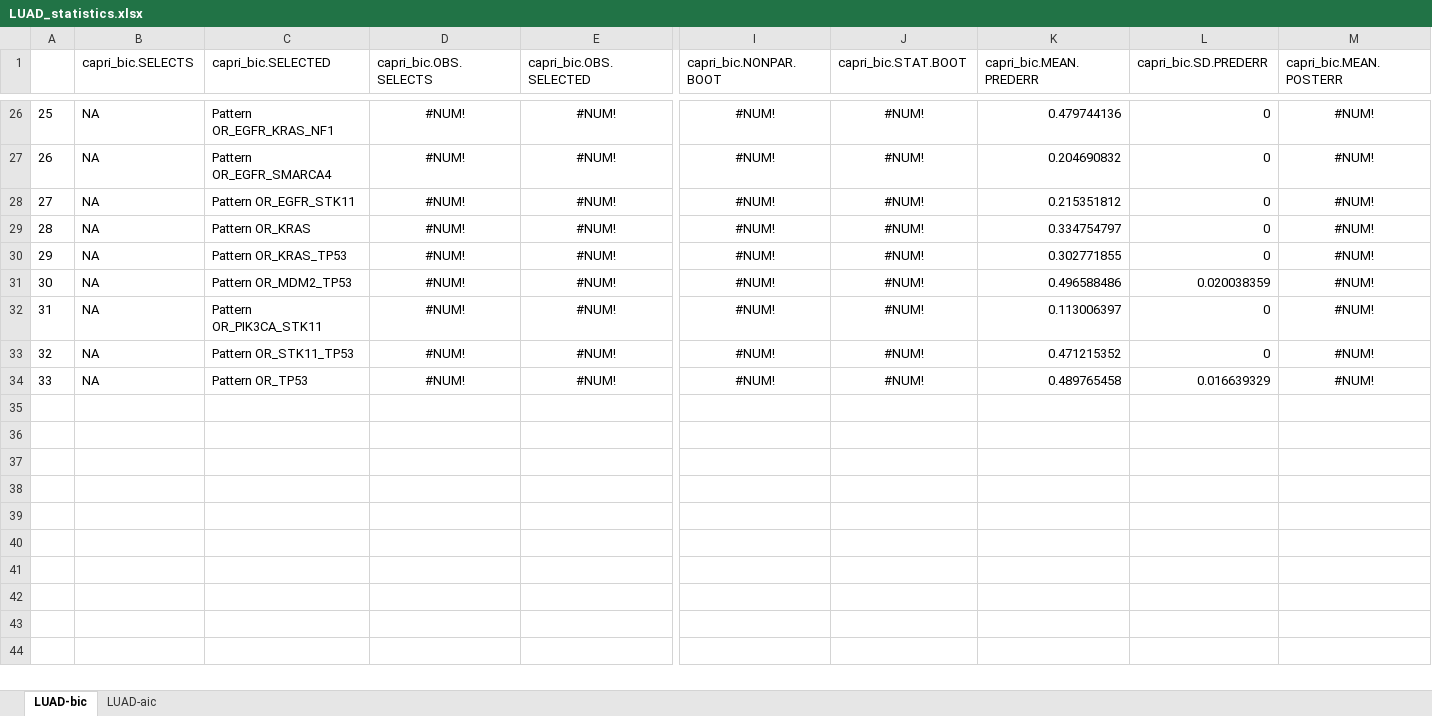
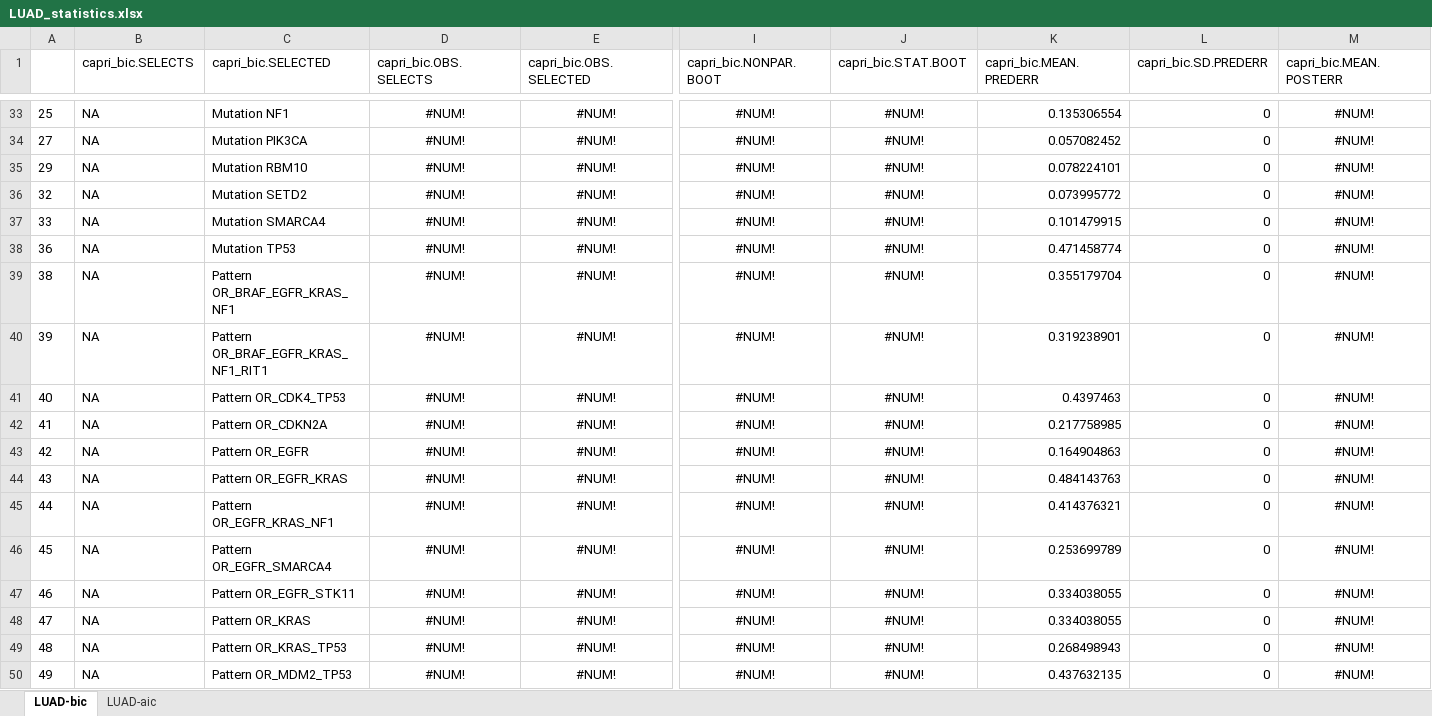
Before and after one commit to dlcgold/LUAD-PiCnIc, an Excel workbook: output/LUAD_statistics.xlsx, sheet LUAD-bic, drawn as a sheet; only a part is shown, gaps mark what is left out; values as stored, in another font and other column widths than the file's, no borders; removed rows and columns are numbered as before the commit, all else as after; rows hold the shown columns only; the diff covers the shown part only; the diff names each change by its address in the sheet, - before the commit and + after, or states it on an @@ line.

```diff
--- a/output/LUAD_statistics.xlsx (sheet LUAD-bic)
+++ b/output/LUAD_statistics.xlsx (sheet LUAD-bic)
-C33 (capri_bic.SELECTED): Pattern OR_EGFR_KRAS_NF1
+C33 (capri_bic.SELECTED): Mutation NF1
-K33 (capri_bic.MEAN.PREDERR): 0.479744136
+K33 (capri_bic.MEAN.PREDERR): 0.135306554
-row 27: 26 | NA | Pattern OR_EGFR_SMARCA4 | #NUM! | #NUM! | #NUM! | #NUM! | 0.204690832 | 0 | #NUM!
-C34 (capri_bic.SELECTED): Pattern OR_EGFR_STK11
+C34 (capri_bic.SELECTED): Mutation PIK3CA
-K34 (capri_bic.MEAN.PREDERR): 0.215351812
+K34 (capri_bic.MEAN.PREDERR): 0.057082452
-row 29: 28 | NA | Pattern OR_KRAS | #NUM! | #NUM! | #NUM! | #NUM! | 0.334754797 | 0 | #NUM!
-C35 (capri_bic.SELECTED): Pattern OR_KRAS_TP53
+C35 (capri_bic.SELECTED): Mutation RBM10
-K35 (capri_bic.MEAN.PREDERR): 0.302771855
+K35 (capri_bic.MEAN.PREDERR): 0.078224101
-row 31: 30 | NA | Pattern OR_MDM2_TP53 | #NUM! | #NUM! | #NUM! | #NUM! | 0.496588486 | 0.020038359 | #NUM!
-row 32: 31 | NA | Pattern OR_PIK3CA_STK11 | #NUM! | #NUM! | #NUM! | #NUM! | 0.113006397 | 0 | #NUM!
-C36 (capri_bic.SELECTED): Pattern OR_STK11_TP53
+C36 (capri_bic.SELECTED): Mutation SETD2
-K36 (capri_bic.MEAN.PREDERR): 0.471215352
+K36 (capri_bic.MEAN.PREDERR): 0.073995772
-C37 (capri_bic.SELECTED): Pattern OR_TP53
+C37 (capri_bic.SELECTED): Mutation SMARCA4
-K37 (capri_bic.MEAN.PREDERR): 0.489765458
+K37 (capri_bic.MEAN.PREDERR): 0.101479915
-L37 (capri_bic.SD.PREDERR): 0.016639329
+L37 (capri_bic.SD.PREDERR): 0
+row 38: 36 | NA | Mutation TP53 | #NUM! | #NUM! | #NUM! | #NUM! | 0.471458774 | 0 | #NUM!
+row 39: 38 | NA | Pattern OR_BRAF_EGFR_KRAS_NF1 | #NUM! | #NUM! | #NUM! | #NUM! | 0.355179704 | 0 | #NUM!
+row 40: 39 | NA | Pattern OR_BRAF_EGFR_KRAS_NF1_RIT1 | #NUM! | #NUM! | #NUM! | #NUM! | 0.319238901 | 0 | #NUM!
+row 41: 40 | NA | Pattern OR_CDK4_TP53 | #NUM! | #NUM! | #NUM! | #NUM! | 0.4397463 | 0 | #NUM!
+row 42: 41 | NA | Pattern OR_CDKN2A | #NUM! | #NUM! | #NUM! | #NUM! | 0.217758985 | 0 | #NUM!
+row 43: 42 | NA | Pattern OR_EGFR | #NUM! | #NUM! | #NUM! | #NUM! | 0.164904863 | 0 | #NUM!
+row 44: 43 | NA | Pattern OR_EGFR_KRAS | #NUM! | #NUM! | #NUM! | #NUM! | 0.484143763 | 0 | #NUM!
+row 45: 44 | NA | Pattern OR_EGFR_KRAS_NF1 | #NUM! | #NUM! | #NUM! | #NUM! | 0.414376321 | 0 | #NUM!
+row 46: 45 | NA | Pattern OR_EGFR_SMARCA4 | #NUM! | #NUM! | #NUM! | #NUM! | 0.253699789 | 0 | #NUM!
+row 47: 46 | NA | Pattern OR_EGFR_STK11 | #NUM! | #NUM! | #NUM! | #NUM! | 0.334038055 | 0 | #NUM!
+row 48: 47 | NA | Pattern OR_KRAS | #NUM! | #NUM! | #NUM! | #NUM! | 0.334038055 | 0 | #NUM!
+row 49: 48 | NA | Pattern OR_KRAS_TP53 | #NUM! | #NUM! | #NUM! | #NUM! | 0.268498943 | 0 | #NUM!
+row 50: 49 | NA | Pattern OR_MDM2_TP53 | #NUM! | #NUM! | #NUM! | #NUM! | 0.437632135 | 0 | #NUM!
```
Also changed, not shown: 19 added rows, 9 removed rows, 77 edited cells and cell formats elsewhere in this sheet, sheet LUAD-aic, 6 other files.
